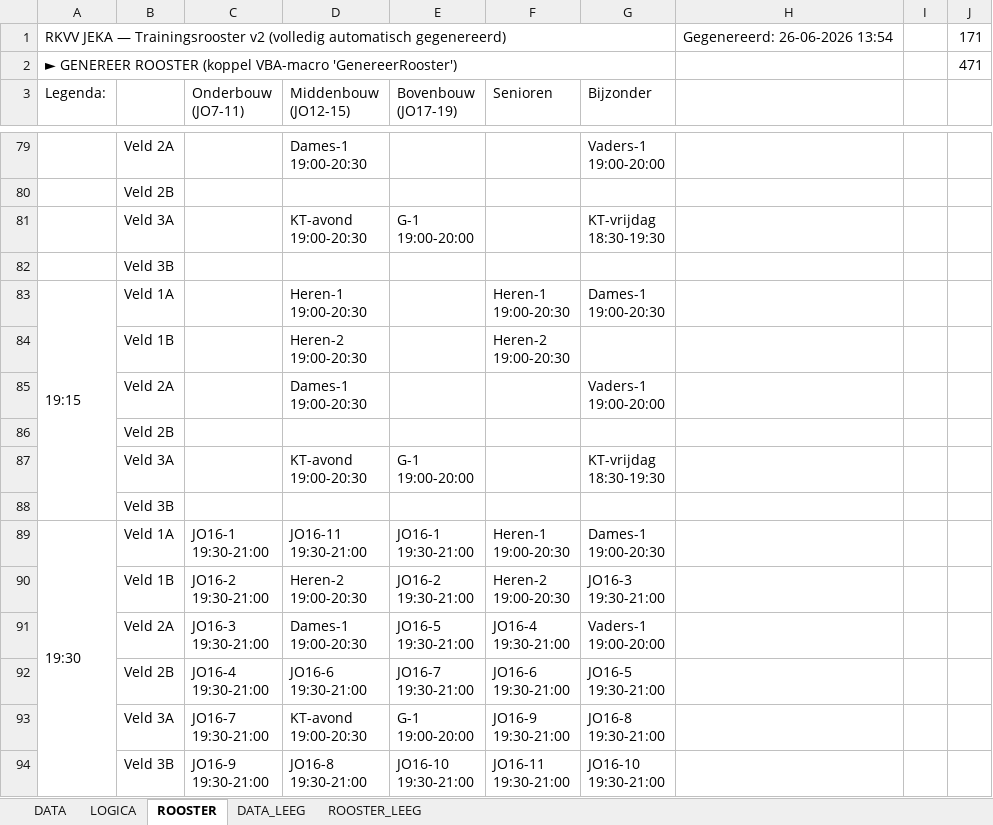
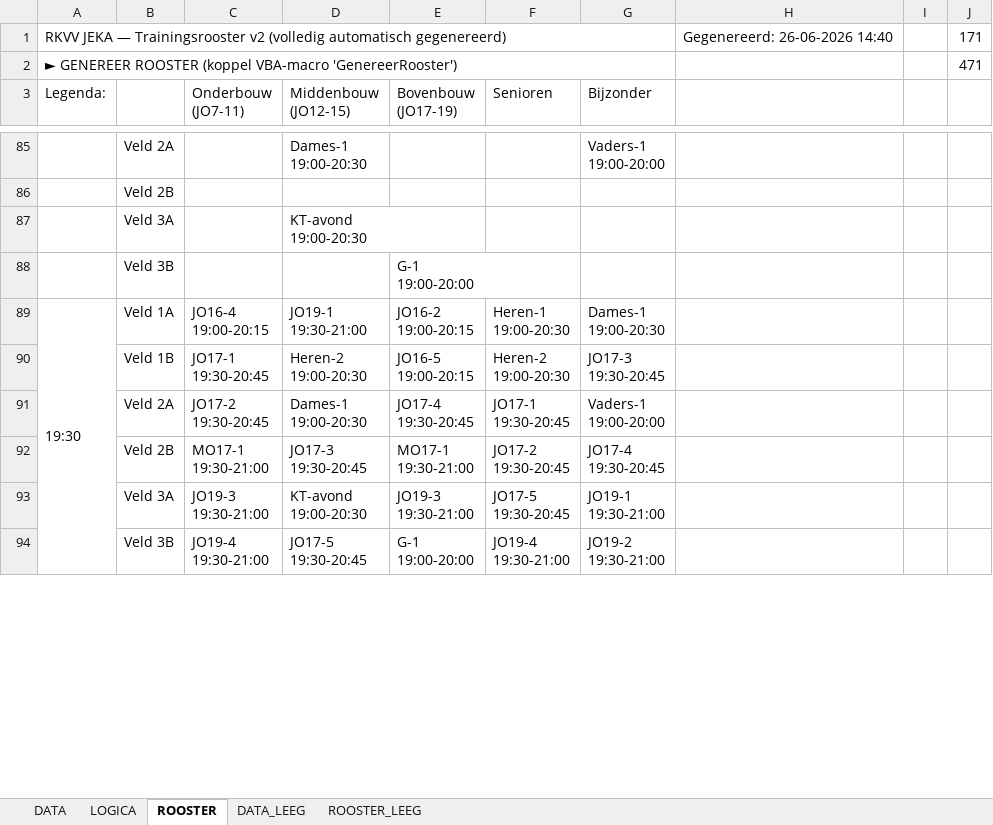
Before and after one commit to NickSmid076/jeka-planner, an Excel workbook: Trainingschema planner v2.xlsx, sheet ROOSTER, drawn as a sheet; only a part is shown, gaps mark what is left out; values as stored, in another font and other column widths than the file's, no cell formats; removed rows and columns are numbered as before the commit, all else as after; ↵ is a line break in a cell; the diff covers the shown part only; the diff names each change by its address in the sheet, - before the commit and + after, or states it on an @@ line.

```diff
--- a/Trainingschema planner v2.xlsx (sheet ROOSTER)
+++ b/Trainingschema planner v2.xlsx (sheet ROOSTER)
-H1: Gegenereerd: 26-06-2026 13:54
+H1: Gegenereerd: 26-06-2026 14:40
-E87 (Bovenbouw (JO17-19)): G-1 ↵ 19:00-20:00
+E87 (Bovenbouw (JO17-19)): (empty)
-G87 (Bijzonder): KT-vrijdag ↵ 18:30-19:30
+G87 (Bijzonder): (empty)
-E88 (Bovenbouw (JO17-19)): (empty)
+E88 (Bovenbouw (JO17-19)): G-1 ↵ 19:00-20:00
-row 83: 19:15 | Veld 1A |  | Heren-1 ↵ 19:00-20:30 |  | Heren-1 ↵ 19:00-20:30 | Dames-1 ↵ 19:00-20:30
-row 84:  | Veld 1B |  | Heren-2 ↵ 19:00-20:30 |  | Heren-2 ↵ 19:00-20:30
@@ row 85 moved to row 79: Veld 2A @@
-row 86:  | Veld 2B
-row 87:  | Veld 3A |  | KT-avond ↵ 19:00-20:30 | G-1 ↵ 19:00-20:00 |  | KT-vrijdag ↵ 18:30-19:30
-row 88:  | Veld 3B
-C89 (Onderbouw (JO7-11)): JO16-1 ↵ 19:30-21:00
+C89 (Onderbouw (JO7-11)): JO16-4 ↵ 19:00-20:15
-D89 (Middenbouw (JO12-15)): JO16-11 ↵ 19:30-21:00
+D89 (Middenbouw (JO12-15)): JO19-1 ↵ 19:30-21:00
-E89 (Bovenbouw (JO17-19)): JO16-1 ↵ 19:30-21:00
+E89 (Bovenbouw (JO17-19)): JO16-2 ↵ 19:00-20:15
-C90 (Onderbouw (JO7-11)): JO16-2 ↵ 19:30-21:00
+C90 (Onderbouw (JO7-11)): JO17-1 ↵ 19:30-20:45
-E90 (Bovenbouw (JO17-19)): JO16-2 ↵ 19:30-21:00
+E90 (Bovenbouw (JO17-19)): JO16-5 ↵ 19:00-20:15
-G90 (Bijzonder): JO16-3 ↵ 19:30-21:00
+G90 (Bijzonder): JO17-3 ↵ 19:30-20:45
-C91 (Onderbouw (JO7-11)): JO16-3 ↵ 19:30-21:00
+C91 (Onderbouw (JO7-11)): JO17-2 ↵ 19:30-20:45
-E91 (Bovenbouw (JO17-19)): JO16-5 ↵ 19:30-21:00
+E91 (Bovenbouw (JO17-19)): JO17-4 ↵ 19:30-20:45
-F91 (Senioren): JO16-4 ↵ 19:30-21:00
+F91 (Senioren): JO17-1 ↵ 19:30-20:45
-C92 (Onderbouw (JO7-11)): JO16-4 ↵ 19:30-21:00
+C92 (Onderbouw (JO7-11)): MO17-1 ↵ 19:30-21:00
-D92 (Middenbouw (JO12-15)): JO16-6 ↵ 19:30-21:00
+D92 (Middenbouw (JO12-15)): JO17-3 ↵ 19:30-20:45
-E92 (Bovenbouw (JO17-19)): JO16-7 ↵ 19:30-21:00
+E92 (Bovenbouw (JO17-19)): MO17-1 ↵ 19:30-21:00
-F92 (Senioren): JO16-6 ↵ 19:30-21:00
+F92 (Senioren): JO17-2 ↵ 19:30-20:45
-G92 (Bijzonder): JO16-5 ↵ 19:30-21:00
+G92 (Bijzonder): JO17-4 ↵ 19:30-20:45
-C93 (Onderbouw (JO7-11)): JO16-7 ↵ 19:30-21:00
+C93 (Onderbouw (JO7-11)): JO19-3 ↵ 19:30-21:00
-E93 (Bovenbouw (JO17-19)): G-1 ↵ 19:00-20:00
+E93 (Bovenbouw (JO17-19)): JO19-3 ↵ 19:30-21:00
-F93 (Senioren): JO16-9 ↵ 19:30-21:00
+F93 (Senioren): JO17-5 ↵ 19:30-20:45
-G93 (Bijzonder): JO16-8 ↵ 19:30-21:00
+G93 (Bijzonder): JO19-1 ↵ 19:30-21:00
-C94 (Onderbouw (JO7-11)): JO16-9 ↵ 19:30-21:00
+C94 (Onderbouw (JO7-11)): JO19-4 ↵ 19:30-21:00
-D94 (Middenbouw (JO12-15)): JO16-8 ↵ 19:30-21:00
+D94 (Middenbouw (JO12-15)): JO17-5 ↵ 19:30-20:45
-E94 (Bovenbouw (JO17-19)): JO16-10 ↵ 19:30-21:00
+E94 (Bovenbouw (JO17-19)): G-1 ↵ 19:00-20:00
-F94 (Senioren): JO16-11 ↵ 19:30-21:00
+F94 (Senioren): JO19-4 ↵ 19:30-21:00
-G94 (Bijzonder): JO16-10 ↵ 19:30-21:00
+G94 (Bijzonder): JO19-2 ↵ 19:30-21:00
```
Also changed, not shown: 59 added rows, 204 removed rows, 319 edited cells and merged cells elsewhere in this sheet, sheet DATA, cell formats, 3 other files.
